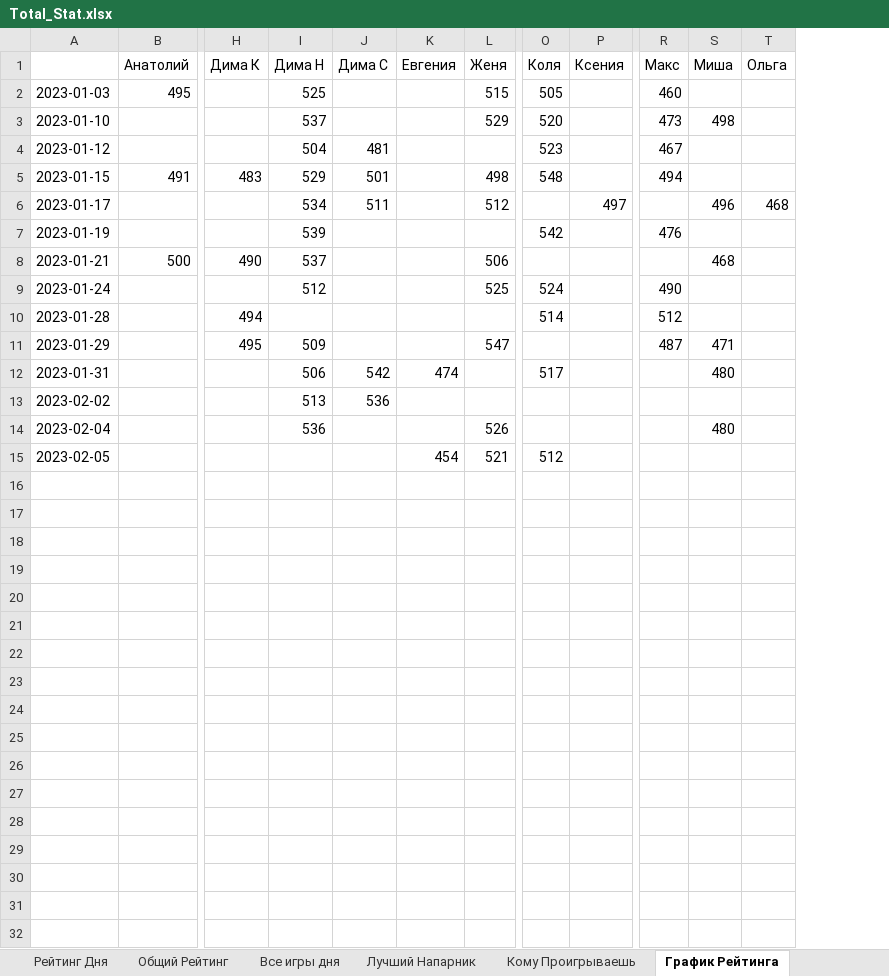
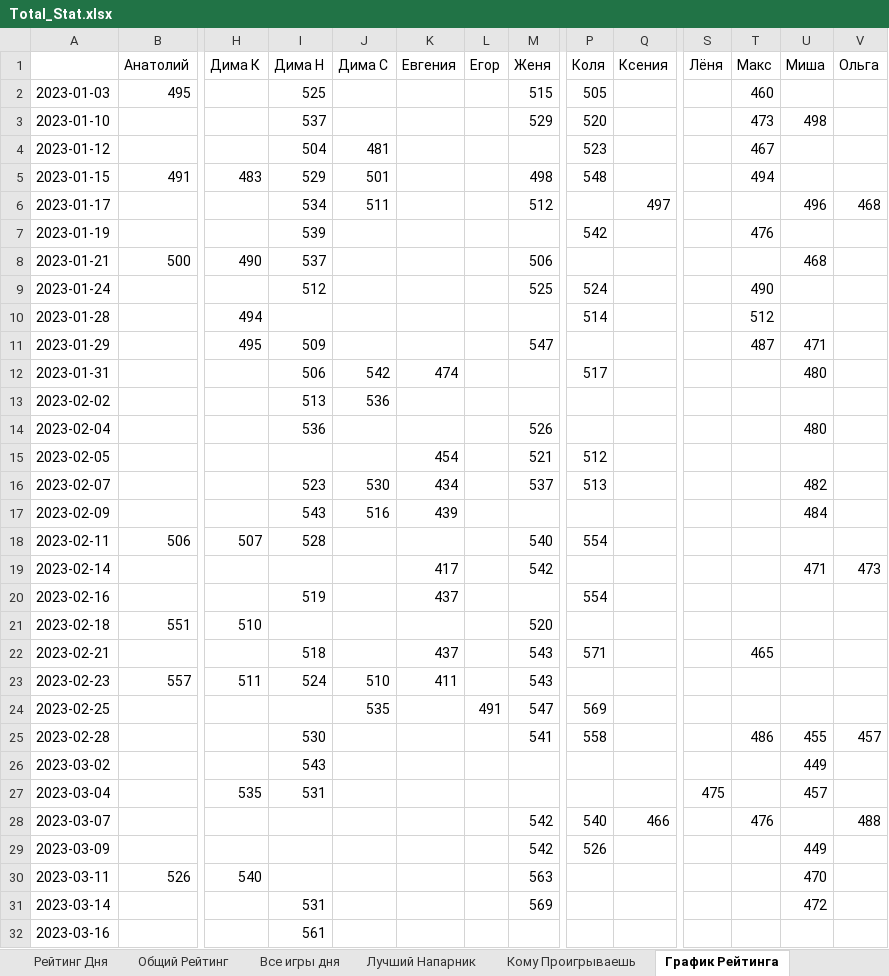
Before and after one commit to NovozhilovDmitriy/Badminton_Game, an Excel workbook: dist/Badminton_score/Total_Stat.xlsx, sheet График Рейтинга, drawn as a sheet; only a part is shown, gaps mark what is left out; values as stored, in another font and other column widths than the file's, no borders; charts and pictures not drawn; rows hold the shown columns only; the diff names each change by its address in the sheet, - before the commit and + after, or states it on an @@ line.

```diff
--- a/dist/Badminton_score/Total_Stat.xlsx (sheet График Рейтинга)
+++ b/dist/Badminton_score/Total_Stat.xlsx (sheet График Рейтинга)
+column L (Егор), empty
+column S (Лёня), empty
+row 16: 2023-02-07 |  |  | 523 | 530 | 434 |  | 537 | 513 |  |  |  | 482
+row 17: 2023-02-09 |  |  | 543 | 516 | 439 |  |  |  |  |  |  | 484
+row 18: 2023-02-11 | 506 | 507 | 528 |  |  |  | 540 | 554
+row 19: 2023-02-14 |  |  |  |  | 417 |  | 542 |  |  |  |  | 471 | 473
+row 20: 2023-02-16 |  |  | 519 |  | 437 |  |  | 554
+row 21: 2023-02-18 | 551 | 510 |  |  |  |  | 520
+row 22: 2023-02-21 |  |  | 518 |  | 437 |  | 543 | 571 |  |  | 465
+row 23: 2023-02-23 | 557 | 511 | 524 | 510 | 411 |  | 543
+row 24: 2023-02-25 |  |  |  | 535 |  | 491 | 547 | 569
+row 25: 2023-02-28 |  |  | 530 |  |  |  | 541 | 558 |  |  | 486 | 455 | 457
+row 26: 2023-03-02 |  |  | 543 |  |  |  |  |  |  |  |  | 449
+row 27: 2023-03-04 |  | 535 | 531 |  |  |  |  |  |  | 475 |  | 457
+row 28: 2023-03-07 |  |  |  |  |  |  | 542 | 540 | 466 |  | 476 |  | 488
+row 29: 2023-03-09 |  |  |  |  |  |  | 542 | 526 |  |  |  | 449
+row 30: 2023-03-11 | 526 | 540 |  |  |  |  | 563 |  |  |  |  | 470
+row 31: 2023-03-14 |  |  | 531 |  |  |  | 569 |  |  |  |  | 472
+row 32: 2023-03-16 |  |  | 561
```
Also changed, not shown: sheet Кому Проигрываешь, sheet Лучший Напарник, sheet Все игры дня, sheet Общий Рейтинг, sheet Чемпионат 2023, sheet Рейтинг Дня, 1 more sheet, charts or pictures, 7 other files.
